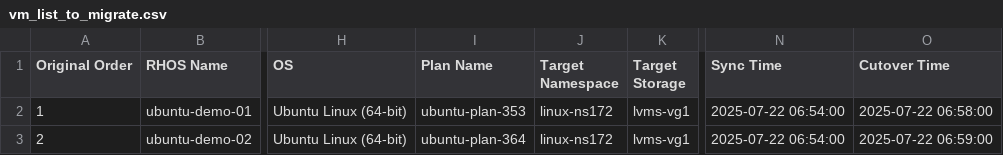
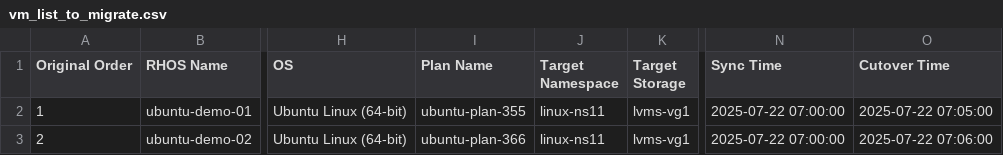
Before and after one commit to jainirajesh/mtvvmwtoopenshift, a CSV file: vm_list_to_migrate.csv, drawn as a sheet; only a part is shown, gaps mark what is left out; the diff names each change by its address in the sheet, - before the commit and + after, or states it on an @@ line.

Commit message:
Update vm_list_to_migrate.csv

```diff
--- a/vm_list_to_migrate.csv
+++ b/vm_list_to_migrate.csv
-I2 (Plan Name): ubuntu-plan-353
+I2 (Plan Name): ubuntu-plan-355
-J2:J3 (Target Namespace): linux-ns172
+J2:J3 (Target Namespace): linux-ns11
-N2:N3 (Sync Time): 2025-07-22 06:54:00
+N2:N3 (Sync Time): 2025-07-22 07:00:00
-O2 (Cutover Time): 2025-07-22 06:58:00
+O2 (Cutover Time): 2025-07-22 07:05:00
-I3 (Plan Name): ubuntu-plan-364
+I3 (Plan Name): ubuntu-plan-366
-O3 (Cutover Time): 2025-07-22 06:59:00
+O3 (Cutover Time): 2025-07-22 07:06:00
```
